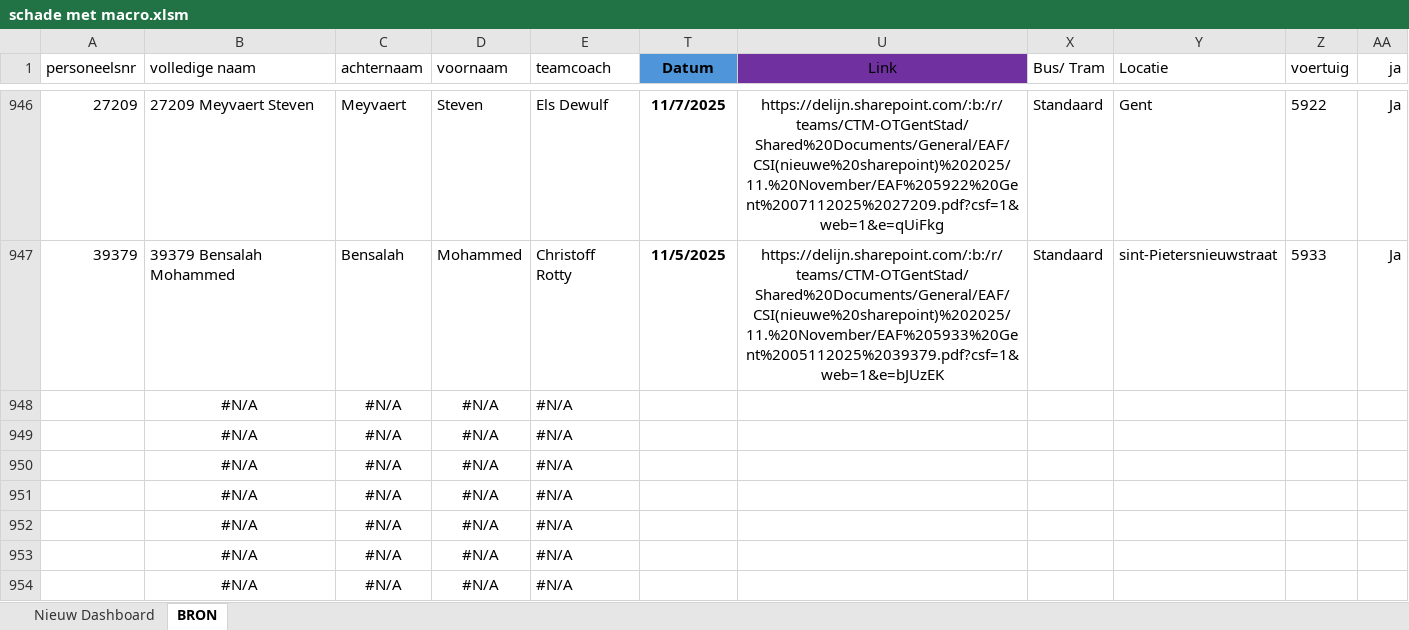
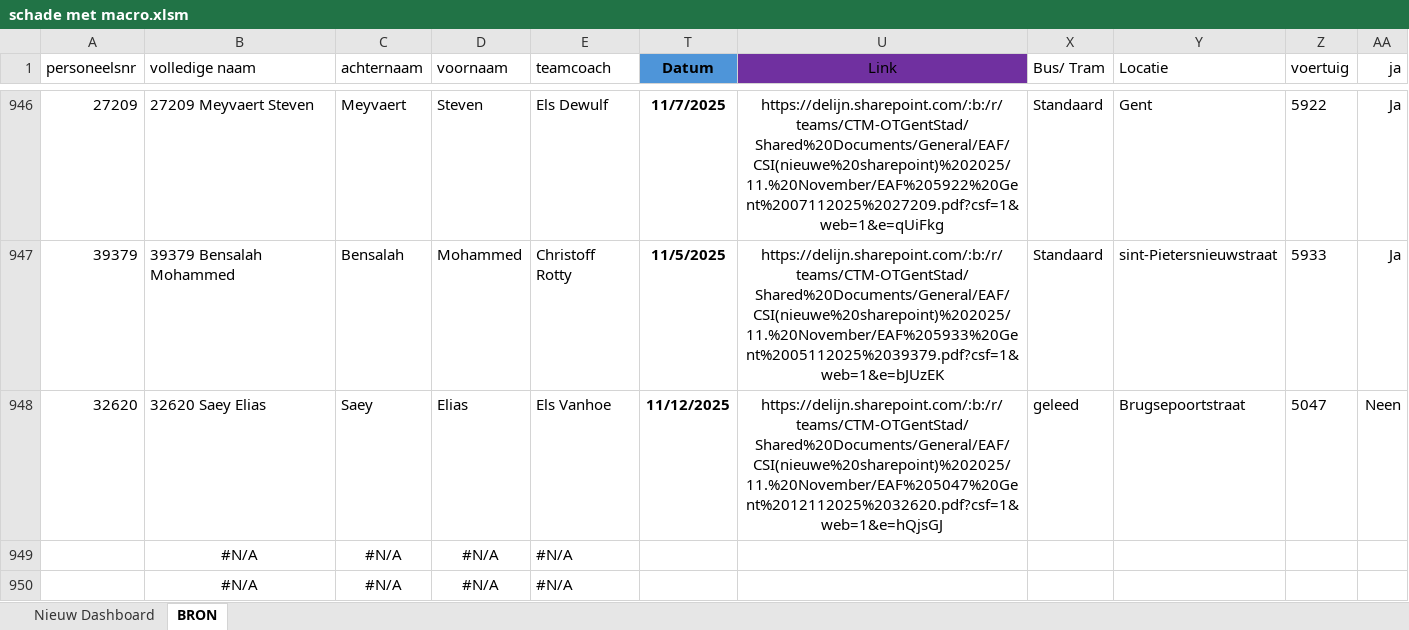
Before and after one commit to Stoffels84/schade, an Excel workbook: schade met macro.xlsm, sheet BRON, drawn as a sheet; only a part is shown, gaps mark what is left out; the shorter side is filled out with more unchanged rows; values as stored, in another font and other column widths than the file's, no borders; charts and pictures and conditional formats and table styles not drawn; removed rows and columns are numbered as before the commit, all else as after; the diff names each change by its address in the sheet, - before the commit and + after, or states it on an @@ line.

Commit message:
auto: update vanuit Teams

```diff
--- a/schade met macro.xlsm (sheet BRON)
+++ b/schade met macro.xlsm (sheet BRON)
-row 948:  | #N/A | #N/A | #N/A | #N/A
+row 948: 32620 | 32620 Saey Elias | Saey | Elias | Els Vanhoe | 11/12/2025 | https://delijn.sharepoint.com/:b:/r/teams/CTM-OTGentStad/Shared%20Documents/General/EAF/CSI(nieuwe%20sharepoint)%202025/11.%20November/EAF%205047%20Gent%2012112025%2032620.pdf?csf=1&web=1&e=hQjsGJ | geleed | Brugsepoortstraat | 5047 | Neen
```
